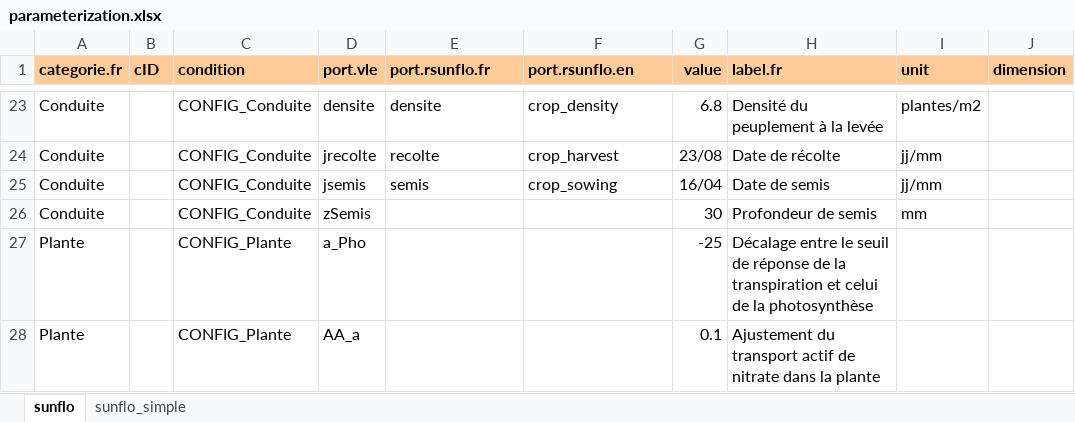
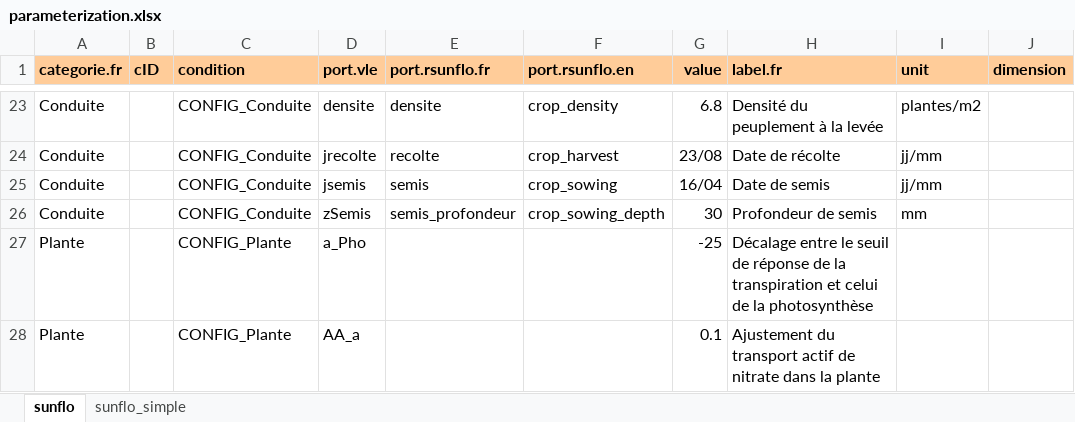
Before and after one commit to picasa/rsunflo, an Excel workbook: inst/doc/parameterization.xlsx, sheet sunflo, drawn as a sheet; only a part is shown, gaps mark what is left out; values as stored, in another font and other column widths than the file's, no borders; charts and pictures not drawn; the diff names each change by its address in the sheet, - before the commit and + after, or states it on an @@ line.

```diff
--- a/inst/doc/parameterization.xlsx (sheet sunflo)
+++ b/inst/doc/parameterization.xlsx (sheet sunflo)
-E26 (port.rsunflo.fr): (empty)
+E26 (port.rsunflo.fr): semis_profondeur
-F26 (port.rsunflo.en): (empty)
+F26 (port.rsunflo.en): crop_sowing_depth
```
Also changed, not shown: charts or pictures, 1 other file.
